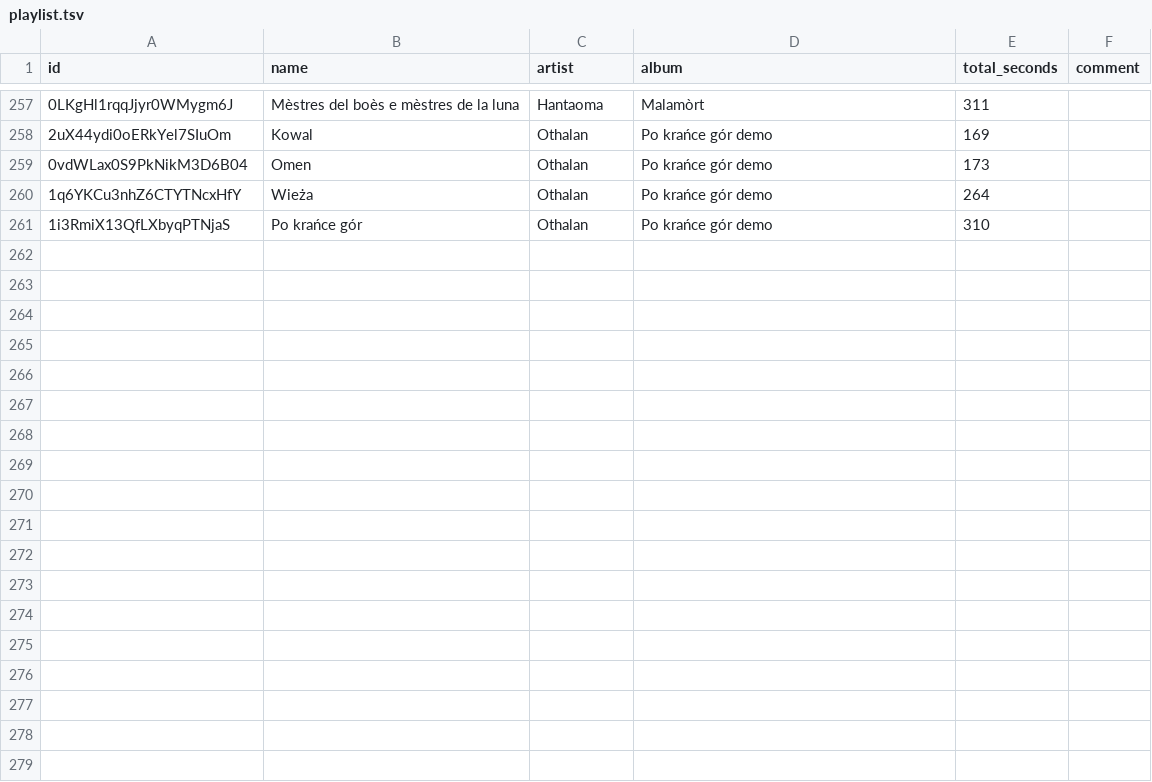
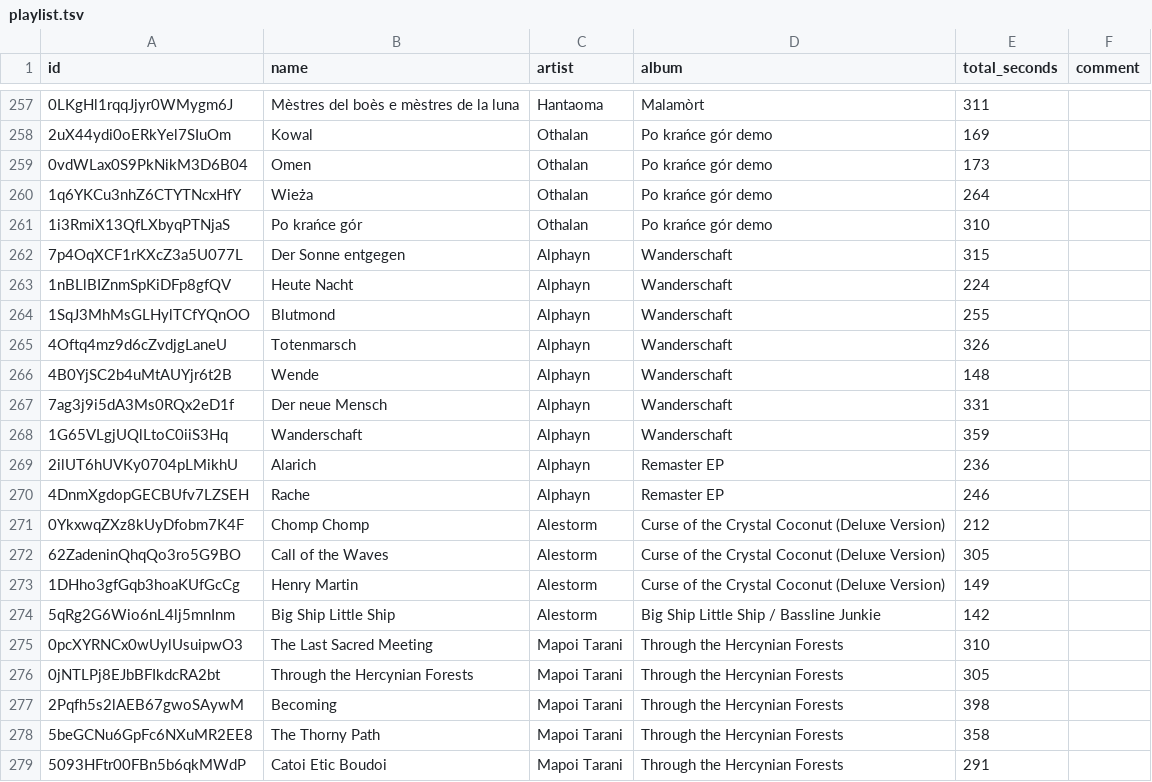
Before and after one commit to David-Lor/HurdyGurdy-Rock-Metal-Spotify-Playlist, a TSV file: playlist.tsv, drawn as a sheet; only a part is shown, gaps mark what is left out.

Commit message:
Update playlist from Spotify

```diff
--- a/playlist.tsv
+++ b/playlist.tsv
@@ -261 +261,19 @@ id	name	artist	album	total_seconds	comment
 1i3RmiX13QfLXbyqPTNjaS	Po krańce gór	Othalan	Po krańce gór demo	310	
+7p4OqXCF1rKXcZ3a5U077L	Der Sonne entgegen	Alphayn	Wanderschaft	315	
+1nBLlBIZnmSpKiDFp8gfQV	Heute Nacht	Alphayn	Wanderschaft	224	
+1SqJ3MhMsGLHylTCfYQnOO	Blutmond	Alphayn	Wanderschaft	255	
+4Oftq4mz9d6cZvdjgLaneU	Totenmarsch	Alphayn	Wanderschaft	326	
+4B0YjSC2b4uMtAUYjr6t2B	Wende	Alphayn	Wanderschaft	148	
+7ag3j9i5dA3Ms0RQx2eD1f	Der neue Mensch	Alphayn	Wanderschaft	331	
+1G65VLgjUQlLtoC0iiS3Hq	Wanderschaft	Alphayn	Wanderschaft	359	
+2ilUT6hUVKy0704pLMikhU	Alarich	Alphayn	Remaster EP	236	
+4DnmXgdopGECBUfv7LZSEH	Rache	Alphayn	Remaster EP	246	
+0YkxwqZXz8kUyDfobm7K4F	Chomp Chomp	Alestorm	Curse of the Crystal Coconut (Deluxe Version)	212	
+62ZadeninQhqQo3ro5G9BO	Call of the Waves	Alestorm	Curse of the Crystal Coconut (Deluxe Version)	305	
+1DHho3gfGqb3hoaKUfGcCg	Henry Martin	Alestorm	Curse of the Crystal Coconut (Deluxe Version)	149	
+5qRg2G6Wio6nL4lj5mnInm	Big Ship Little Ship	Alestorm	Big Ship Little Ship / Bassline Junkie	142	
+0pcXYRNCx0wUylUsuipwO3	The Last Sacred Meeting	Mapoi Tarani	Through the Hercynian Forests	310	
+0jNTLPj8EJbBFIkdcRA2bt	Through the Hercynian Forests	Mapoi Tarani	Through the Hercynian Forests	305	
+2Pqfh5s2lAEB67gwoSAywM	Becoming	Mapoi Tarani	Through the Hercynian Forests	398	
+5beGCNu6GpFc6NXuMR2EE8	The Thorny Path	Mapoi Tarani	Through the Hercynian Forests	358	
+5093HFtr00FBn5b6qkMWdP	Catoi Etic Boudoi	Mapoi Tarani	Through the Hercynian Forests	291	
```
